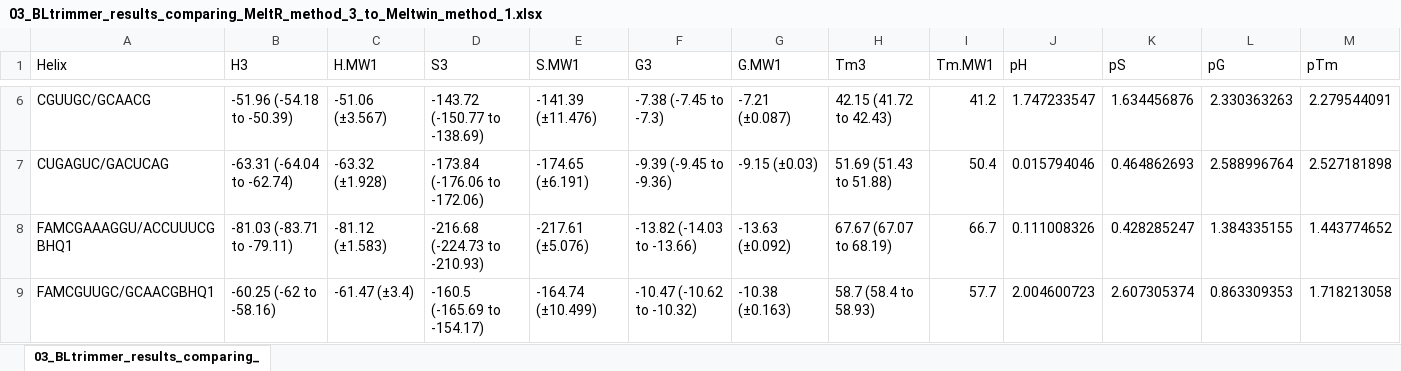
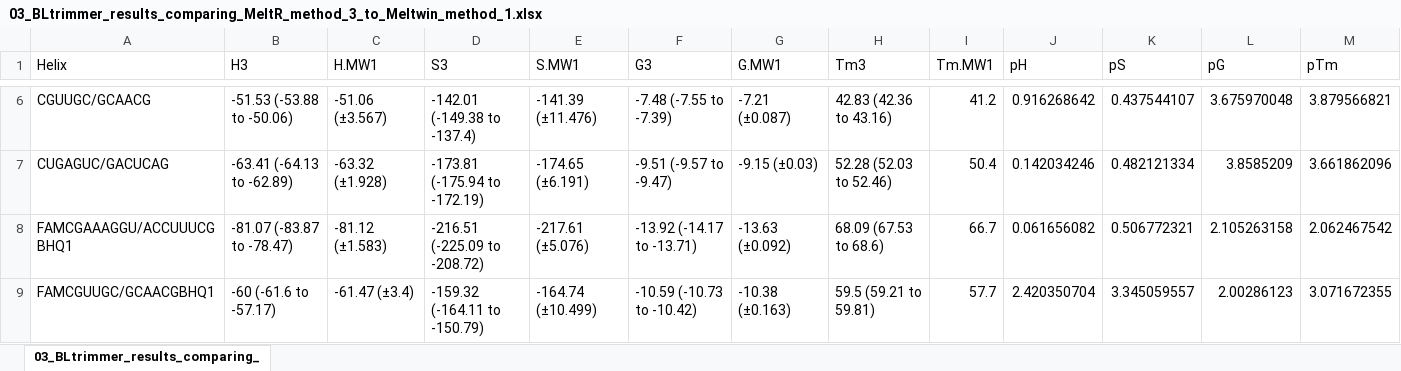
Before and after one commit to JPSieg/meltR.a.paper, an Excel workbook: Tables/03_BLtrimmer_results_comparing_MeltR_method_3_to_Meltwin_method_1/03_BLtrimmer_results_comparing_MeltR_method_3_to_Meltwin_method_1.xlsx, sheet 03_BLtrimmer_results_comparing_, drawn as a sheet; only a part is shown, gaps mark what is left out; values as stored, in another font and other column widths than the file's, no borders; the diff covers the shown part only; the diff names each change by its address in the sheet, - before the commit and + after, or states it on an @@ line.

```diff
--- a/Tables/03_BLtrimmer_results_comparing_MeltR_method_3_to_Meltwin_method_1/03_BLtrimmer_results_comparing_MeltR_method_3_to_Meltwin_method_1.xlsx (sheet 03_BLtrimmer_results_comparing_)
+++ b/Tables/03_BLtrimmer_results_comparing_MeltR_method_3_to_Meltwin_method_1/03_BLtrimmer_results_comparing_MeltR_method_3_to_Meltwin_method_1.xlsx (sheet 03_BLtrimmer_results_comparing_)
-B6 (H3): -51.96 (-54.18 to -50.39)
+B6 (H3): -51.53 (-53.88 to -50.06)
-D6 (S3): -143.72 (-150.77 to -138.69)
+D6 (S3): -142.01 (-149.38 to -137.4)
-F6 (G3): -7.38 (-7.45 to -7.3)
+F6 (G3): -7.48 (-7.55 to -7.39)
-H6 (Tm3): 42.15 (41.72 to 42.43)
+H6 (Tm3): 42.83 (42.36 to 43.16)
-J6 (pH): 1.747233547
+J6 (pH): 0.916268642
-K6 (pS): 1.634456876
+K6 (pS): 0.437544107
-L6 (pG): 2.330363263
+L6 (pG): 3.675970048
-M6 (pTm): 2.279544091
+M6 (pTm): 3.879566821
-B7 (H3): -63.31 (-64.04 to -62.74)
+B7 (H3): -63.41 (-64.13 to -62.89)
-D7 (S3): -173.84 (-176.06 to -172.06)
+D7 (S3): -173.81 (-175.94 to -172.19)
-F7 (G3): -9.39 (-9.45 to -9.36)
+F7 (G3): -9.51 (-9.57 to -9.47)
-H7 (Tm3): 51.69 (51.43 to 51.88)
+H7 (Tm3): 52.28 (52.03 to 52.46)
-J7 (pH): 0.015794046
+J7 (pH): 0.142034246
-K7 (pS): 0.464862693
+K7 (pS): 0.482121334
-L7 (pG): 2.588996764
+L7 (pG): 3.8585209
-M7 (pTm): 2.527181898
+M7 (pTm): 3.661862096
-B8 (H3): -81.03 (-83.71 to -79.11)
+B8 (H3): -81.07 (-83.87 to -78.47)
-D8 (S3): -216.68 (-224.73 to -210.93)
+D8 (S3): -216.51 (-225.09 to -208.72)
-F8 (G3): -13.82 (-14.03 to -13.66)
+F8 (G3): -13.92 (-14.17 to -13.71)
-H8 (Tm3): 67.67 (67.07 to 68.19)
+H8 (Tm3): 68.09 (67.53 to 68.6)
-J8 (pH): 0.111008326
+J8 (pH): 0.061656082
-K8 (pS): 0.428285247
+K8 (pS): 0.506772321
-L8 (pG): 1.384335155
+L8 (pG): 2.105263158
-M8 (pTm): 1.443774652
+M8 (pTm): 2.062467542
-B9 (H3): -60.25 (-62 to -58.16)
+B9 (H3): -60 (-61.6 to -57.17)
-D9 (S3): -160.5 (-165.69 to -154.17)
+D9 (S3): -159.32 (-164.11 to -150.79)
-F9 (G3): -10.47 (-10.62 to -10.32)
+F9 (G3): -10.59 (-10.73 to -10.42)
-H9 (Tm3): 58.7 (58.4 to 58.93)
+H9 (Tm3): 59.5 (59.21 to 59.81)
-J9 (pH): 2.004600723
+J9 (pH): 2.420350704
-K9 (pS): 2.607305374
+K9 (pS): 3.345059557
-L9 (pG): 0.863309353
+L9 (pG): 2.00286123
-M9 (pTm): 1.718213058
+M9 (pTm): 3.071672355
```
Also changed, not shown: 1 added row, 1 removed row and 55 edited cells elsewhere in this sheet, Tables/01_BLtrimmer_results_comparing_MeltR_method_1_to_Meltwin_method_1/01_BLtrimmer_results_comparing_MeltR_method_1_to_Meltwin_method_1.xlsx, Tables/04_BLtrimmer_results_comparing_MeltR_method_3_to_Meltwin_method_2/04_BLtrimmer_results_comparing_MeltR_method_3_to_Meltwin_method_2.xlsx, 16 other files.
